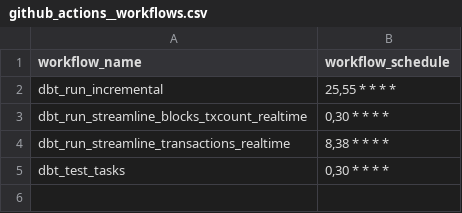
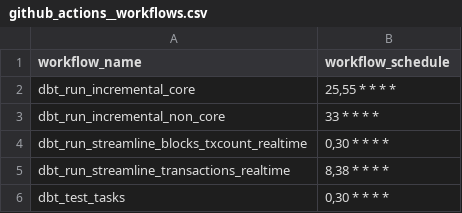
Before and after one commit to FlipsideCrypto/osmosis-models, a CSV file: data/github_actions__workflows.csv, drawn as a sheet.

Commit message:
tags and schedule

```diff
--- a/data/github_actions__workflows.csv
+++ b/data/github_actions__workflows.csv
@@ -1,3 +1,4 @@
 workflow_name,workflow_schedule
-dbt_run_incremental,"25,55 * * * *"
+dbt_run_incremental_core,"25,55 * * * *"
+dbt_run_incremental_non_core,"33 * * * *"
 dbt_run_streamline_blocks_txcount_realtime,"0,30 * * * *"
```
Also changed, not shown: 52 other files.
